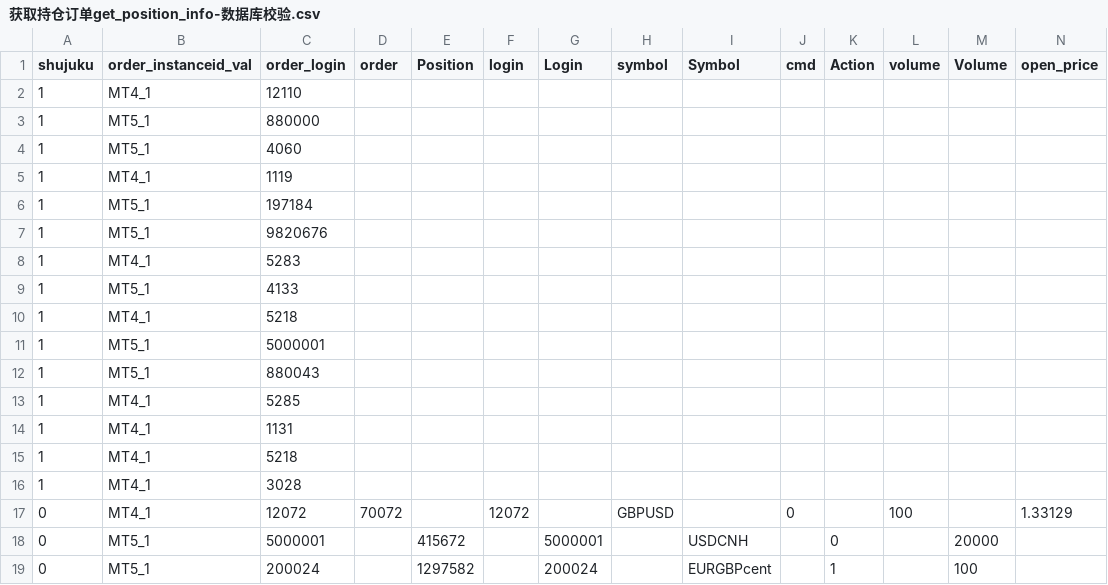
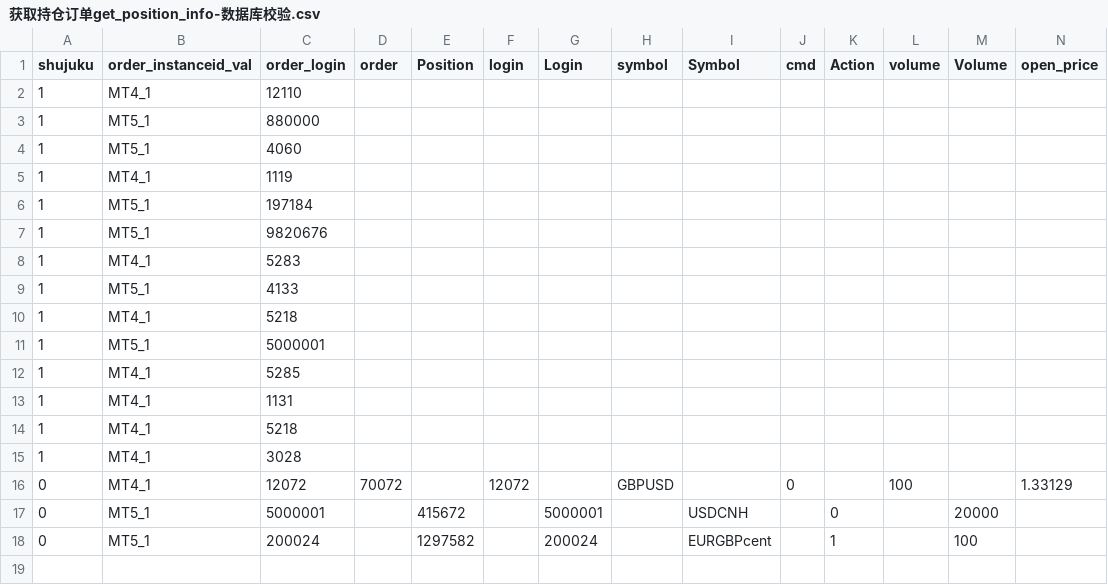
Before and after one commit to yangyb123/CRM2.0-Middleware-Automation, a CSV file: scripts/获取持仓订单get_position_info-数据库校验.csv, drawn as a sheet; only a part is shown; rows hold the shown columns only; the diff names each change by its address in the sheet, - before the commit and + after, or states it on an @@ line.

```diff
--- a/scripts/获取持仓订单get_position_info-数据库校验.csv
+++ b/scripts/获取持仓订单get_position_info-数据库校验.csv
-row 12: 1 | MT5_1 | 880043
```
Also changed, not shown: scripts/获取持仓订单-数据库校验.csv, 1 other file.
